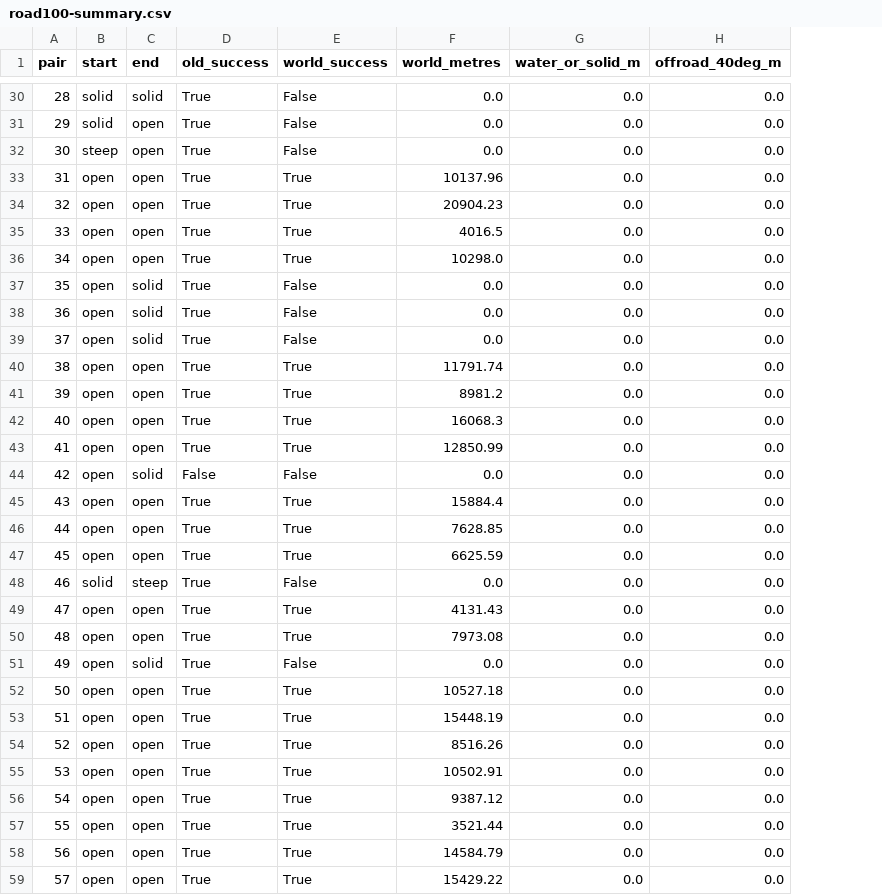
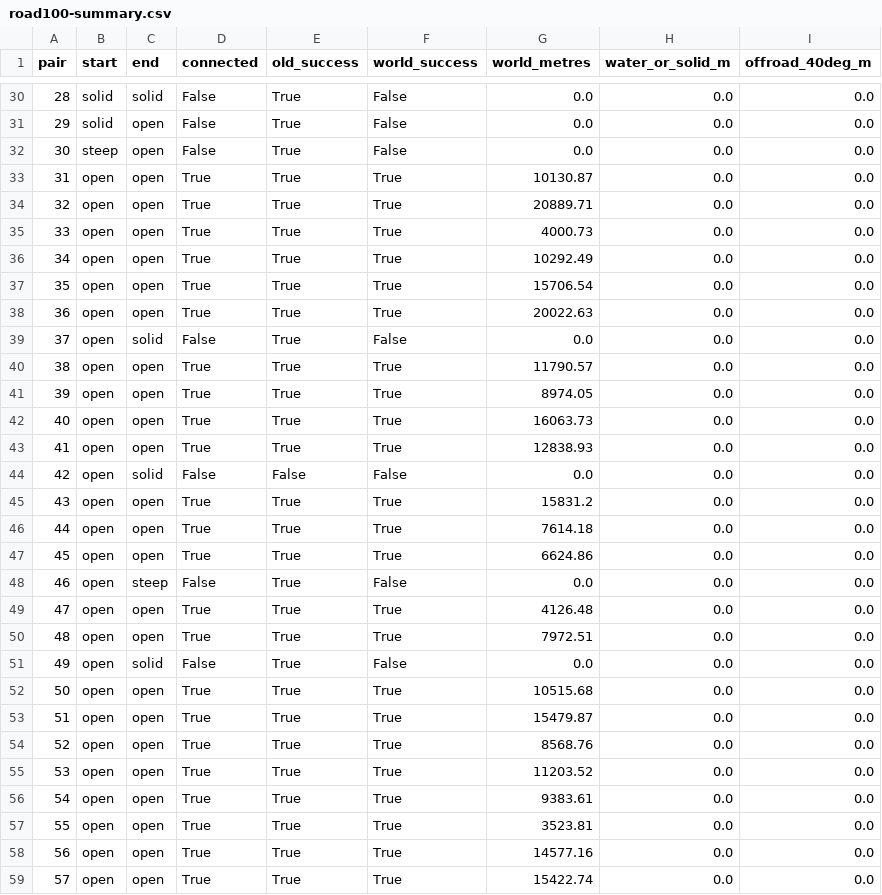
Before and after one commit to z-xmzy/scum-minimap, a CSV file: checks/road100-summary.csv, drawn as a sheet; only a part is shown, gaps mark what is left out; addresses are those after the commit; the diff covers the shown part only; the diff names each change by its address in the sheet, - before the commit and + after, or states it on an @@ line.

Commit message:
v2.4.1：细化大型建筑占用，校验车辆高度碰撞体积
原始目录：SCUM-MiniMap-world2-20261112

```diff
--- a/checks/road100-summary.csv
+++ b/checks/road100-summary.csv
+column D (connected), rows 30-59: False | False | False | True | True | True | True | True | True | False | True | True | True | True | False | True | True | True | False | True | True | False | True | True | True | True | True | True | True | True
-G33 (world_metres): 10137.96
+G33 (world_metres): 10130.87
-G34 (world_metres): 20904.23
+G34 (world_metres): 20889.71
-G35 (world_metres): 4016.5
+G35 (world_metres): 4000.73
-G36 (world_metres): 10298.0
+G36 (world_metres): 10292.49
-C37:C38 (end): solid
+C37:C38 (end): open
-F37:F38 (world_success): False
+F37:F38 (world_success): True
-G37 (world_metres): 0.0
+G37 (world_metres): 15706.54
-G38 (world_metres): 0.0
+G38 (world_metres): 20022.63
-G40 (world_metres): 11791.74
+G40 (world_metres): 11790.57
-G41 (world_metres): 8981.2
+G41 (world_metres): 8974.05
-G42 (world_metres): 16068.3
+G42 (world_metres): 16063.73
-G43 (world_metres): 12850.99
+G43 (world_metres): 12838.93
-G45 (world_metres): 15884.4
+G45 (world_metres): 15831.2
-G46 (world_metres): 7628.85
+G46 (world_metres): 7614.18
-G47 (world_metres): 6625.59
+G47 (world_metres): 6624.86
-B48 (start): solid
+B48 (start): open
-G49 (world_metres): 4131.43
+G49 (world_metres): 4126.48
-G50 (world_metres): 7973.08
+G50 (world_metres): 7972.51
-G52 (world_metres): 10527.18
+G52 (world_metres): 10515.68
-G53 (world_metres): 15448.19
+G53 (world_metres): 15479.87
-G54 (world_metres): 8516.26
+G54 (world_metres): 8568.76
-G55 (world_metres): 10502.91
+G55 (world_metres): 11203.52
-G56 (world_metres): 9387.12
+G56 (world_metres): 9383.61
-G57 (world_metres): 3521.44
+G57 (world_metres): 3523.81
-G58 (world_metres): 14584.79
+G58 (world_metres): 14577.16
-G59 (world_metres): 15429.22
+G59 (world_metres): 15422.74
```
Also changed, not shown: 76 edited cells elsewhere in this file, checks/route-validation.csv, checks/world-routes.tsv, 38 other files.
